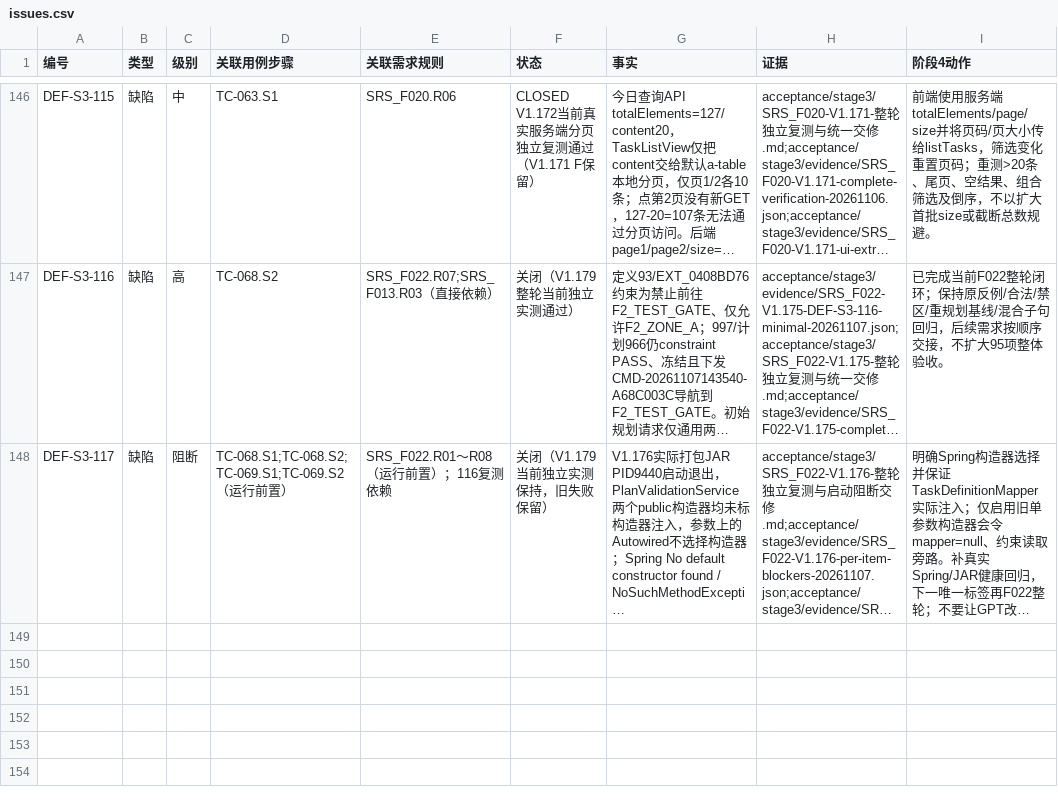
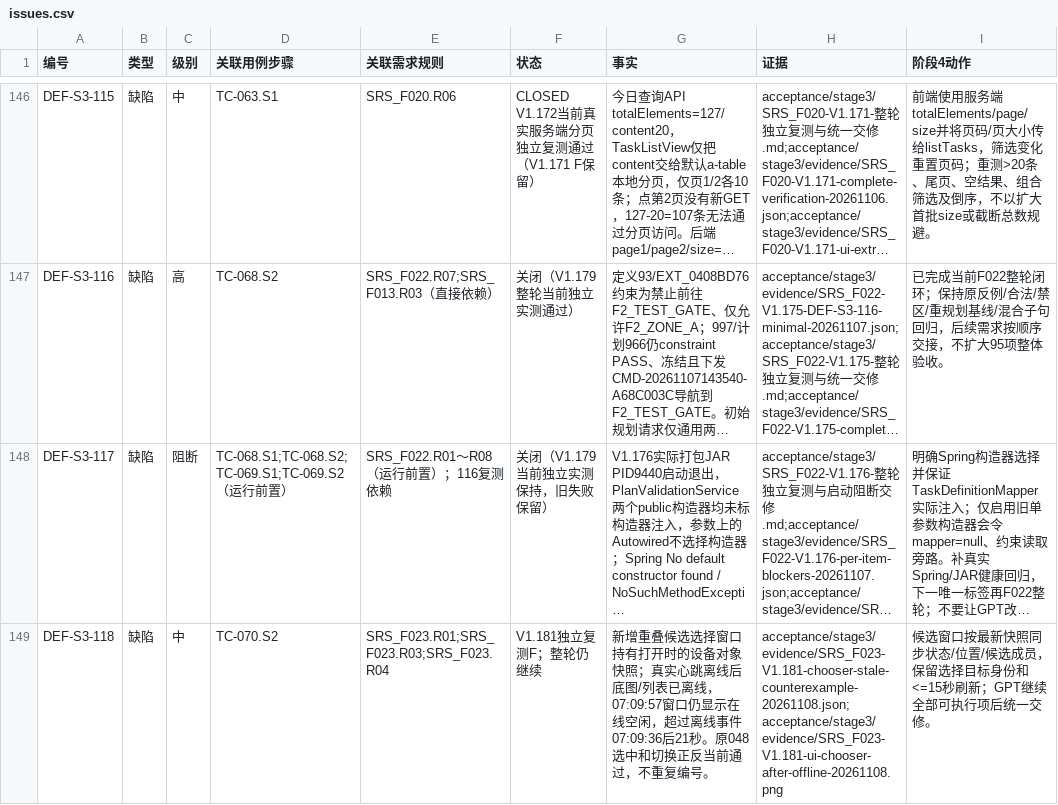
Before and after one commit to steedcy/TP-main, a CSV file: acceptance/stage3/issues.csv, drawn as a sheet; only a part is shown, gaps mark what is left out; long unchanged cells end in …; the diff names each change by its address in the sheet, - before the commit and + after, or states it on an @@ line.

Commit message:
test(F023): preserve V1.181 stale candidate status regression and continue full round

```diff
--- a/acceptance/stage3/issues.csv
+++ b/acceptance/stage3/issues.csv
+row 149: DEF-S3-118 | 缺陷 | 中 | TC-070.S2 | SRS_F023.R01;SRS_F023.R03;SRS_F023.R04 | V1.181独立复测F；整轮仍继续 | 新增重叠候选选择窗口持有打开时的设备对象快照；真实心跳离线后底图/列表已离线，07:09:57窗口仍显示在线空闲，超过离线事件07:09:36后21秒。原048选中和切换正反当前通过，不重复编号。 | acceptance/stage3/evidence/SRS_F023-V1.181-chooser-stale-counterexample-20261108.json;acceptance/stage3/evidence/SRS_F023-V1.181-ui-chooser-after-offline-20261108.png | 候选窗口按最新快照同步状态/位置/候选成员，保留选择目标身份和<=15秒刷新；GPT继续全部可执行项后统一交修。
```
Also changed, not shown: 19 other files.
